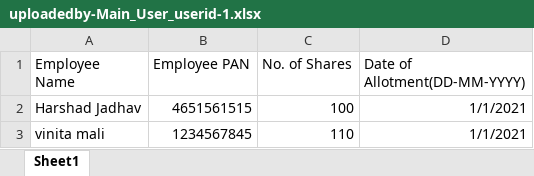
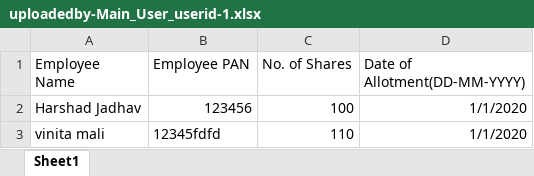
Before and after one commit to shamshuddin87/test, an Excel workbook: mainadminhtml/img/esop/uploadedby-Main_User_userid-1.xlsx, sheet Sheet1, drawn as a sheet; values as stored, in another font and other column widths than the file's, no borders; the diff names each change by its address in the sheet, - before the commit and + after, or states it on an @@ line.

```diff
--- a/mainadminhtml/img/esop/uploadedby-Main_User_userid-1.xlsx (sheet Sheet1)
+++ b/mainadminhtml/img/esop/uploadedby-Main_User_userid-1.xlsx (sheet Sheet1)
-B2 (Employee PAN): 4651561515
+B2 (Employee PAN): 123456
-D2:D3 (Date of Allotment(DD-MM-YYYY)): 1/1/2021
+D2:D3 (Date of Allotment(DD-MM-YYYY)): 1/1/2020
-B3 (Employee PAN): 1234567845
+B3 (Employee PAN): 12345fdfd
```
Also changed, not shown: 10 other files.
